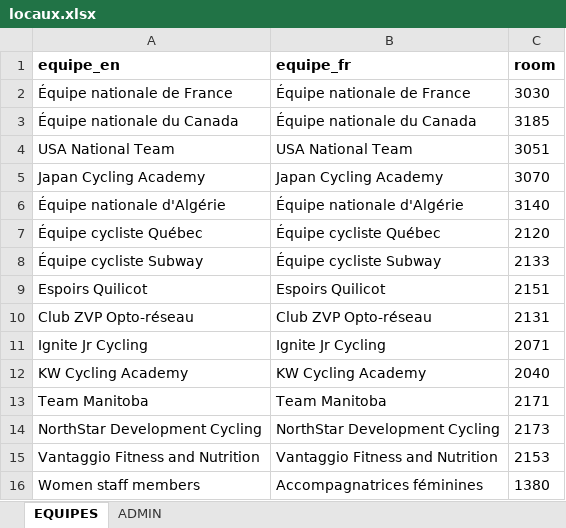
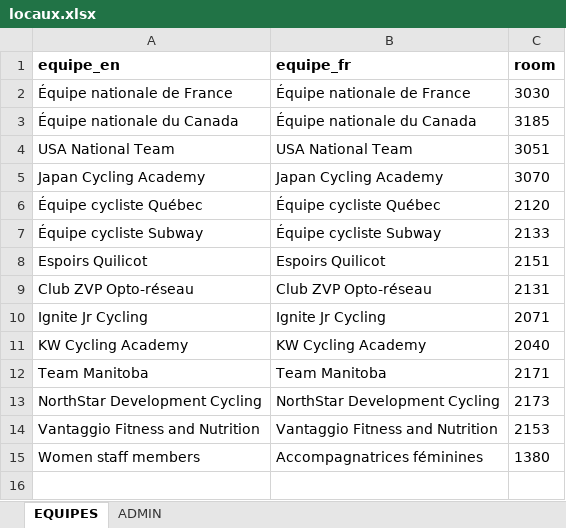
Before and after one commit to TourAbitibi/guide2023, an Excel workbook: excel/locaux.xlsx, sheet EQUIPES, drawn as a sheet; values as stored, in another font and other column widths than the file's, no borders; the diff names each change by its address in the sheet, - before the commit and + after, or states it on an @@ line.

Commit message:
Ajustement du nombre d'équipe pour calcul heure fin du CLMI
- 13 équipes de 6 coureurs
- Annulation de la présence de l'Algérie

```diff
--- a/excel/locaux.xlsx (sheet EQUIPES)
+++ b/excel/locaux.xlsx (sheet EQUIPES)
-row 6: Équipe nationale d'Algérie | Équipe nationale d'Algérie | 3140
```
Also changed, not shown: excel/Itineraires.xlsx, 37 other files.
